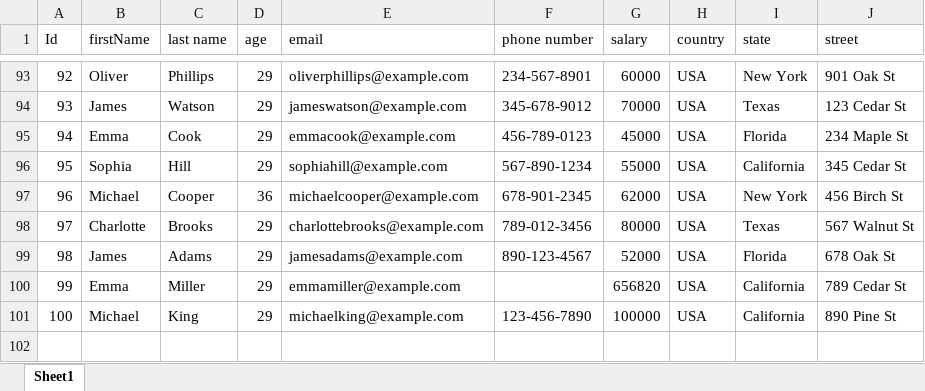
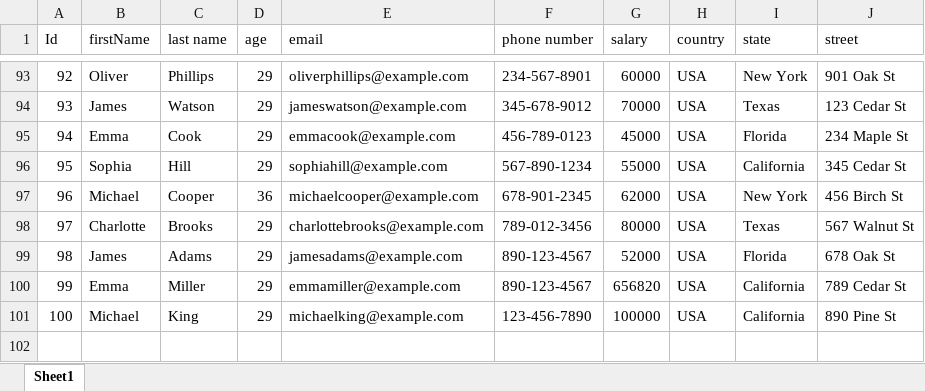
Before and after one commit to Arjuncse07/Microservice-GEET-API, an Excel workbook: src/main/resources/static/users.xlsx, sheet Sheet1, drawn as a sheet; only a part is shown, gaps mark what is left out; values as stored, in another font and other column widths than the file's, no borders; the diff names each change by its address in the sheet, - before the commit and + after, or states it on an @@ line.

Commit message:
Excel File Read Changes

```diff
--- a/src/main/resources/static/users.xlsx (sheet Sheet1)
+++ b/src/main/resources/static/users.xlsx (sheet Sheet1)
-F100 (phone number): (empty)
+F100 (phone number): 890-123-4567
```
Also changed, not shown: 2 other files.
